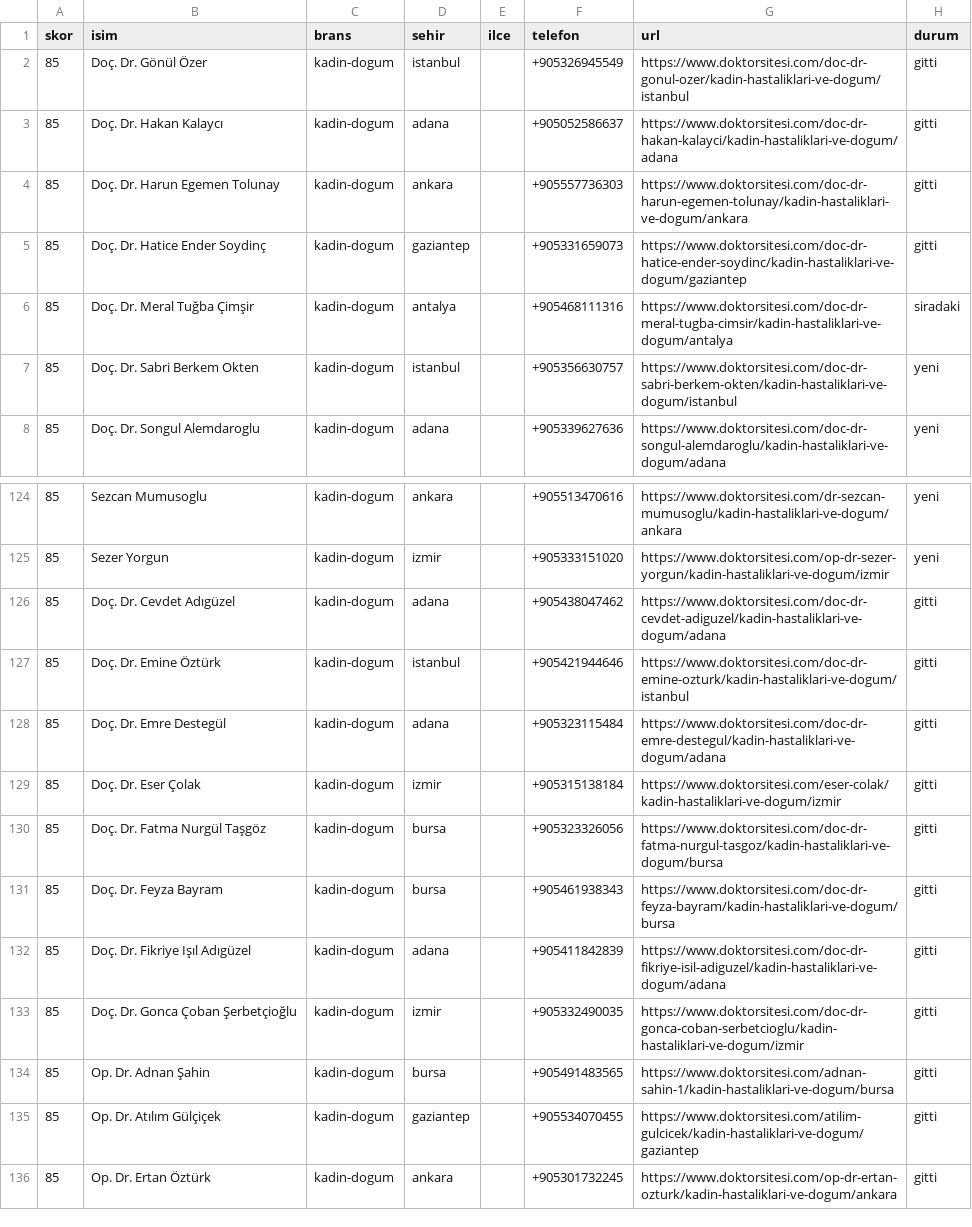
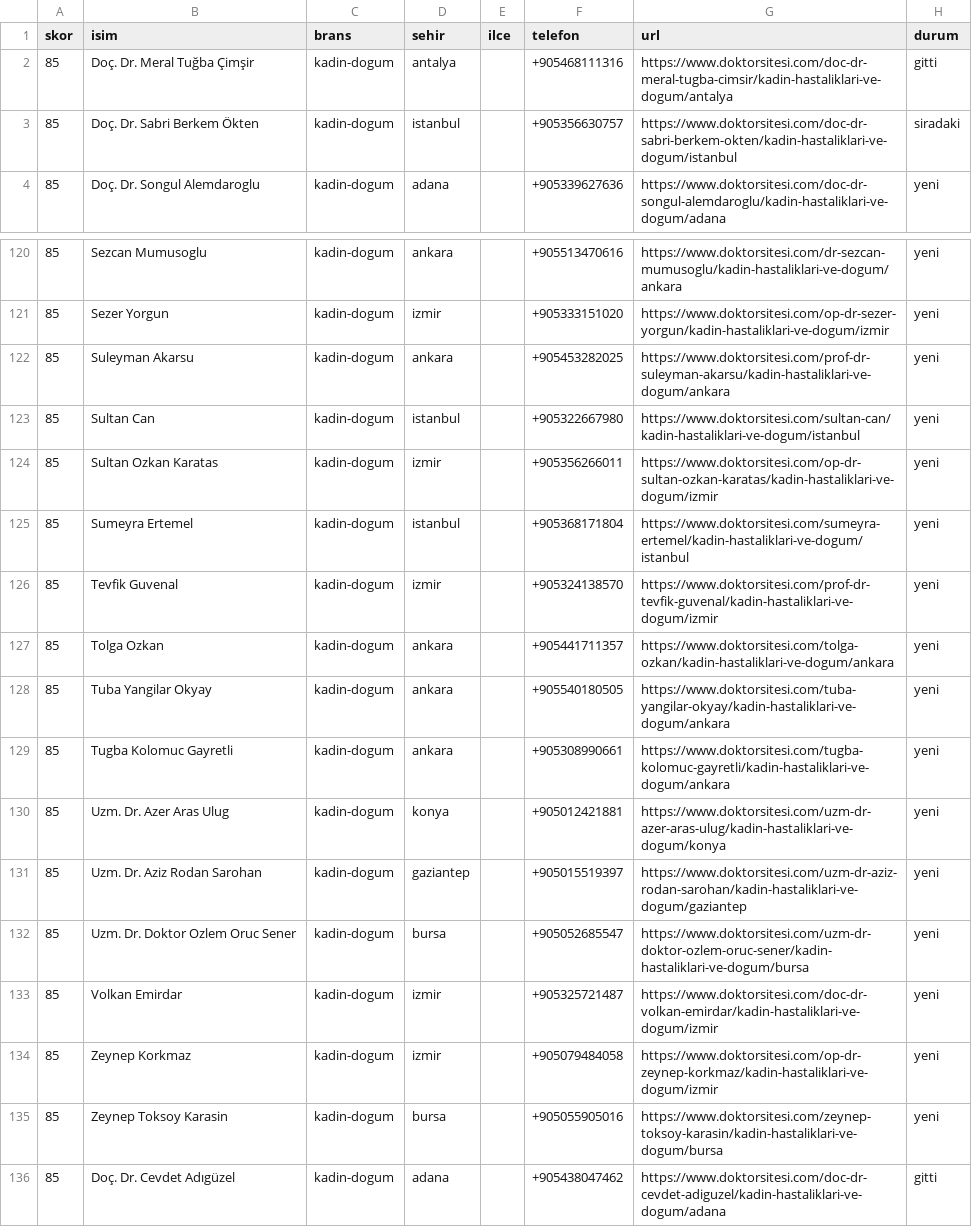
Before and after one commit to dreamturkiye/notya-ai, a CSV file: docs/growth/tr-whatsapp-wave4.csv, drawn as a sheet; only a part is shown, gaps mark what is left out; the shorter side is filled out with more unchanged rows; addresses are those after the commit; the diff names each change by its address in the sheet, - before the commit and + after, or states it on an @@ line.

```diff
--- a/docs/growth/tr-whatsapp-wave4.csv
+++ b/docs/growth/tr-whatsapp-wave4.csv
@@ row 2 moved to row 144: 85 @@
@@ row 3 moved to row 145: 85 @@
@@ row 4 moved to row 146: 85 @@
@@ row 5 moved to row 147: 85 @@
-H2 (durum): siradaki
+H2 (durum): gitti
-B3 (isim): Doç. Dr. Sabri Berkem Okten
+B3 (isim): Doç. Dr. Sabri Berkem Ökten
-H3 (durum): yeni
+H3 (durum): siradaki
+row 122: 85 | Suleyman Akarsu | kadin-dogum | ankara |  | +905453282025 | https://www.doktorsitesi.com/prof-dr-suleyman-akarsu/kadin-hastaliklari-ve-dogum/ankara | yeni
+row 123: 85 | Sultan Can | kadin-dogum | istanbul |  | +905322667980 | https://www.doktorsitesi.com/sultan-can/kadin-hastaliklari-ve-dogum/istanbul | yeni
+row 124: 85 | Sultan Ozkan Karatas | kadin-dogum | izmir |  | +905356266011 | https://www.doktorsitesi.com/op-dr-sultan-ozkan-karatas/kadin-hastaliklari-ve-dogum/izmir | yeni
+row 125: 85 | Sumeyra Ertemel | kadin-dogum | istanbul |  | +905368171804 | https://www.doktorsitesi.com/sumeyra-ertemel/kadin-hastaliklari-ve-dogum/istanbul | yeni
+row 126: 85 | Tevfik Guvenal | kadin-dogum | izmir |  | +905324138570 | https://www.doktorsitesi.com/prof-dr-tevfik-guvenal/kadin-hastaliklari-ve-dogum/izmir | yeni
+row 127: 85 | Tolga Ozkan | kadin-dogum | ankara |  | +905441711357 | https://www.doktorsitesi.com/tolga-ozkan/kadin-hastaliklari-ve-dogum/ankara | yeni
+row 128: 85 | Tuba Yangilar Okyay | kadin-dogum | ankara |  | +905540180505 | https://www.doktorsitesi.com/tuba-yangilar-okyay/kadin-hastaliklari-ve-dogum/ankara | yeni
+row 129: 85 | Tugba Kolomuc Gayretli | kadin-dogum | ankara |  | +905308990661 | https://www.doktorsitesi.com/tugba-kolomuc-gayretli/kadin-hastaliklari-ve-dogum/ankara | yeni
+row 130: 85 | Uzm. Dr. Azer Aras Ulug | kadin-dogum | konya |  | +905012421881 | https://www.doktorsitesi.com/uzm-dr-azer-aras-ulug/kadin-hastaliklari-ve-dogum/konya | yeni
+row 131: 85 | Uzm. Dr. Aziz Rodan Sarohan | kadin-dogum | gaziantep |  | +905015519397 | https://www.doktorsitesi.com/uzm-dr-aziz-rodan-sarohan/kadin-hastaliklari-ve-dogum/gaziantep | yeni
+row 132: 85 | Uzm. Dr. Doktor Ozlem Oruc Sener | kadin-dogum | bursa |  | +905052685547 | https://www.doktorsitesi.com/uzm-dr-doktor-ozlem-oruc-sener/kadin-hastaliklari-ve-dogum/bursa | yeni
+row 133: 85 | Volkan Emirdar | kadin-dogum | izmir |  | +905325721487 | https://www.doktorsitesi.com/doc-dr-volkan-emirdar/kadin-hastaliklari-ve-dogum/izmir | yeni
+row 134: 85 | Zeynep Korkmaz | kadin-dogum | izmir |  | +905079484058 | https://www.doktorsitesi.com/op-dr-zeynep-korkmaz/kadin-hastaliklari-ve-dogum/izmir | yeni
+row 135: 85 | Zeynep Toksoy Karasin | kadin-dogum | bursa |  | +905055905016 | https://www.doktorsitesi.com/zeynep-toksoy-karasin/kadin-hastaliklari-ve-dogum/bursa | yeni
```
Also changed, not shown: docs/growth/tr-outreach-ledger.csv, docs/growth/tr-whatsapp-wa-pool.csv, 4 other files.
